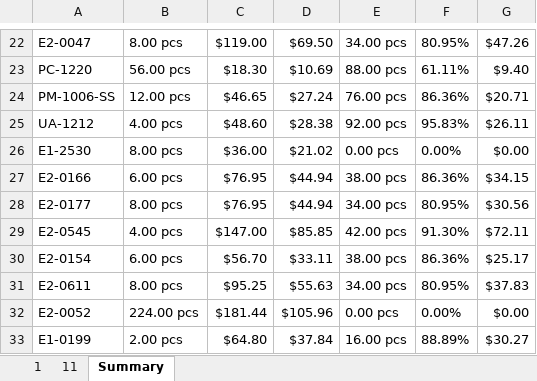
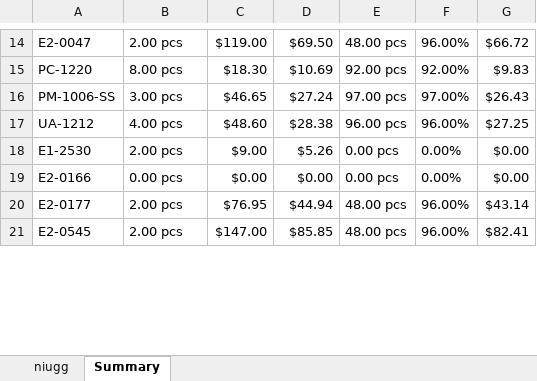
Before and after one commit to anthonyw298/Estimation, an Excel workbook: .files/1_Report.xlsx, sheet Summary, drawn as a sheet; only a part is shown, gaps mark what is left out; values as stored, in another font and other column widths than the file's, no borders; removed rows and columns are numbered as before the commit, all else as after; the diff covers the shown part only; the diff names each change by its address in the sheet, - before the commit and + after, or states it on an @@ line.

```diff
--- a/.files/1_Report.xlsx (sheet Summary)
+++ b/.files/1_Report.xlsx (sheet Summary)
-sheet tab: 1
+sheet tab: niugg
-sheet tab: 11
-B14: 8.00 pcs
+B14: 2.00 pcs
-E14: 34.00 pcs
+E14: 48.00 pcs
-F14: 80.95%
+F14: 96.00%
-G14: $47.26
+G14: $66.72
-B15: 56.00 pcs
+B15: 8.00 pcs
-E15: 88.00 pcs
+E15: 92.00 pcs
-F15: 61.11%
+F15: 92.00%
-G15: $9.40
+G15: $9.83
-B16: 12.00 pcs
+B16: 3.00 pcs
-E16: 76.00 pcs
+E16: 97.00 pcs
-F16: 86.36%
+F16: 97.00%
-G16: $20.71
+G16: $26.43
-E17: 92.00 pcs
+E17: 96.00 pcs
-F17: 95.83%
+F17: 96.00%
-G17: $26.11
+G17: $27.25
-B18: 8.00 pcs
+B18: 2.00 pcs
-C18: $36.00
+C18: $9.00
-D18: $21.02
+D18: $5.26
-row 27: E2-0166 | 6.00 pcs | $76.95 | $44.94 | 38.00 pcs | 86.36% | $34.15
+row 19: E2-0166 | 0.00 pcs | $0.00 | $0.00 | 0.00 pcs | 0.00% | $0.00
-B20: 8.00 pcs
+B20: 2.00 pcs
-E20: 34.00 pcs
+E20: 48.00 pcs
-F20: 80.95%
+F20: 96.00%
-G20: $30.56
+G20: $43.14
-B21: 4.00 pcs
+B21: 2.00 pcs
-E21: 42.00 pcs
+E21: 48.00 pcs
-F21: 91.30%
+F21: 96.00%
-G21: $72.11
+G21: $82.41
-row 30: E2-0154 | 6.00 pcs | $56.70 | $33.11 | 38.00 pcs | 86.36% | $25.17
-row 31: E2-0611 | 8.00 pcs | $95.25 | $55.63 | 34.00 pcs | 80.95% | $37.83
-row 32: E2-0052 | 224.00 pcs | $181.44 | $105.96 | 0.00 pcs | 0.00% | $0.00
-row 33: E1-0199 | 2.00 pcs | $64.80 | $37.84 | 16.00 pcs | 88.89% | $30.27
```
Also changed, not shown: 1 added row, 20 removed rows and 46 edited cells elsewhere in this sheet, sheet niugg, 30 other files.
